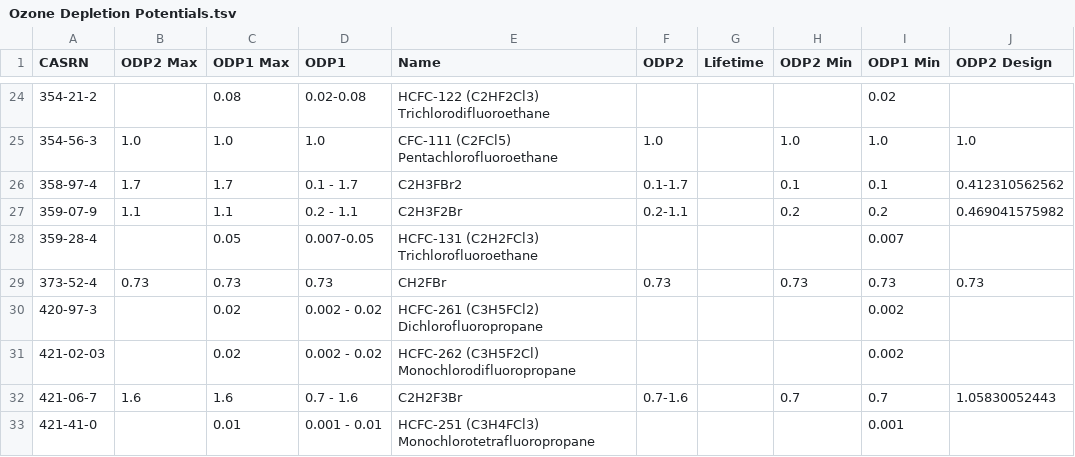
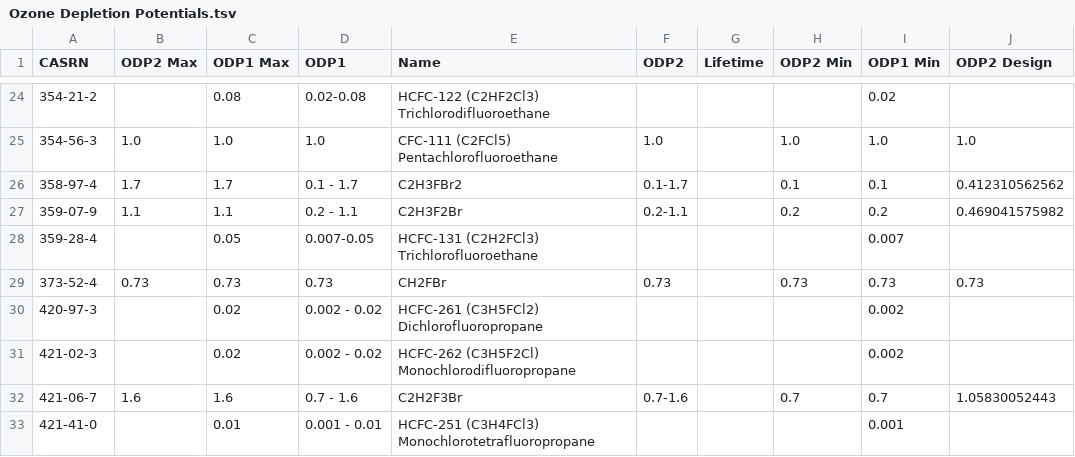
Before and after one commit to CalebBell/chemicals, a TSV file: chemicals/Environment/Ozone Depletion Potentials.tsv, drawn as a sheet; only a part is shown, gaps mark what is left out; the diff names each change by its address in the sheet, - before the commit and + after, or states it on an @@ line.

Commit message:
Fix a ODP CAS

```diff
--- a/chemicals/Environment/Ozone Depletion Potentials.tsv
+++ b/chemicals/Environment/Ozone Depletion Potentials.tsv
-A31 (CASRN): 421-02-03
+A31 (CASRN): 421-02-3
```
